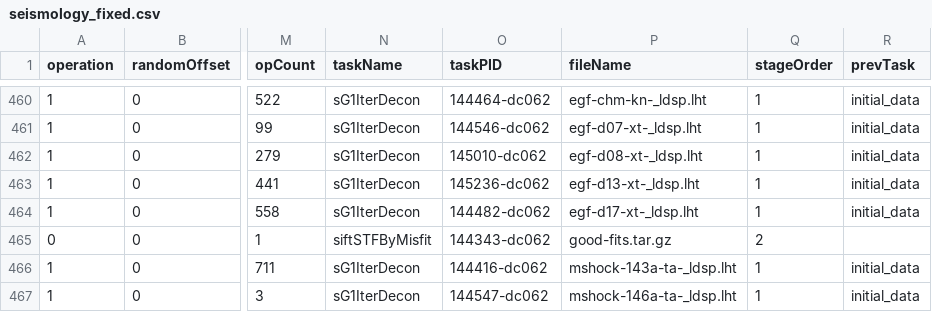
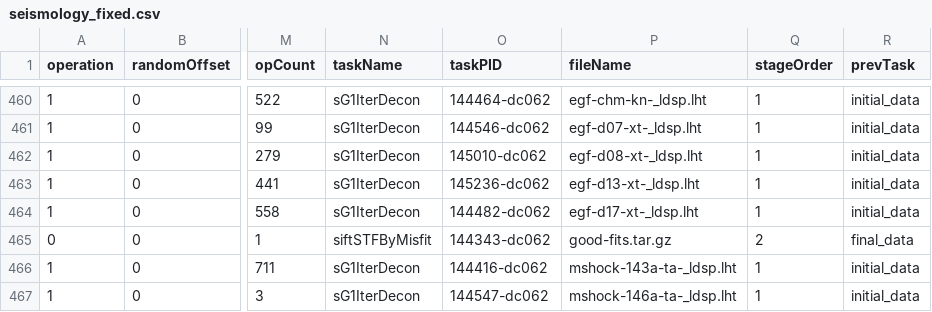
Before and after one commit to candiceT233/linux_resource_detect, a CSV file: perf_analysis/fastflow_plots/seismology_fixed.csv, drawn as a sheet; only a part is shown, gaps mark what is left out; the diff names each change by its address in the sheet, - before the commit and + after, or states it on an @@ line.

```diff
--- a/perf_analysis/fastflow_plots/seismology_fixed.csv
+++ b/perf_analysis/fastflow_plots/seismology_fixed.csv
-R465 (prevTask): (empty)
+R465 (prevTask): final_data
```
Also changed, not shown: perf_analysis/fastflow_plots/llm_wf_2s_tr_estimated.csv, perf_analysis/fastflow_plots/summer_sam_4n_pfs_s9_tr_estimated.csv, 1 other file.
